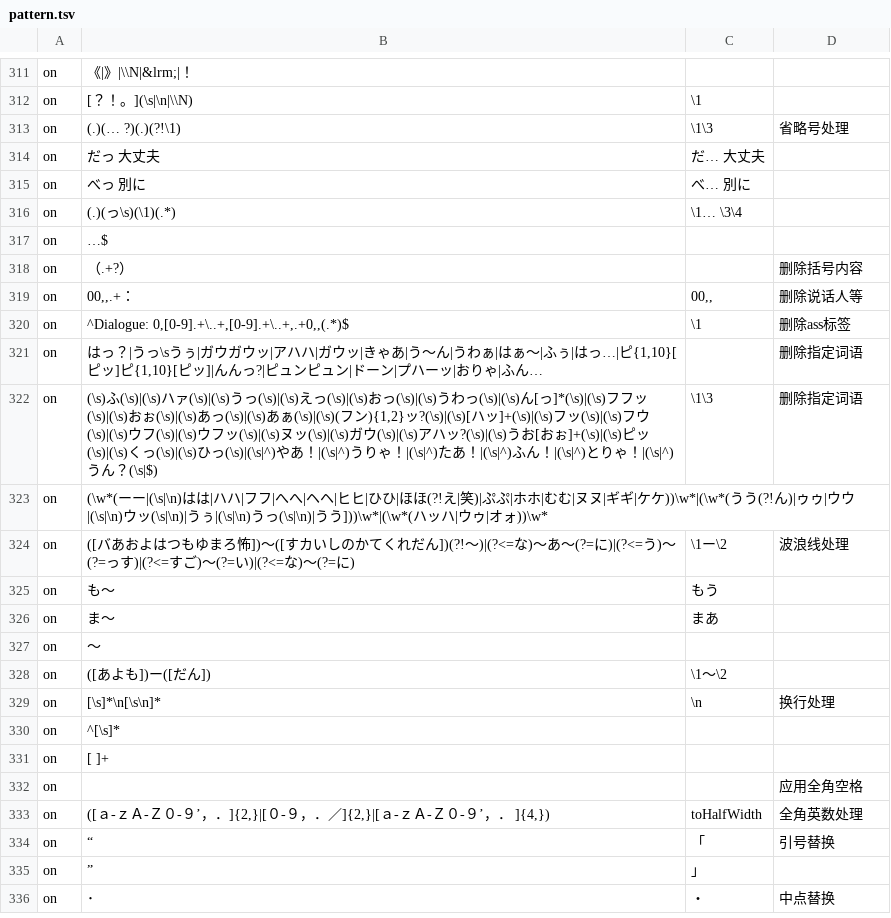
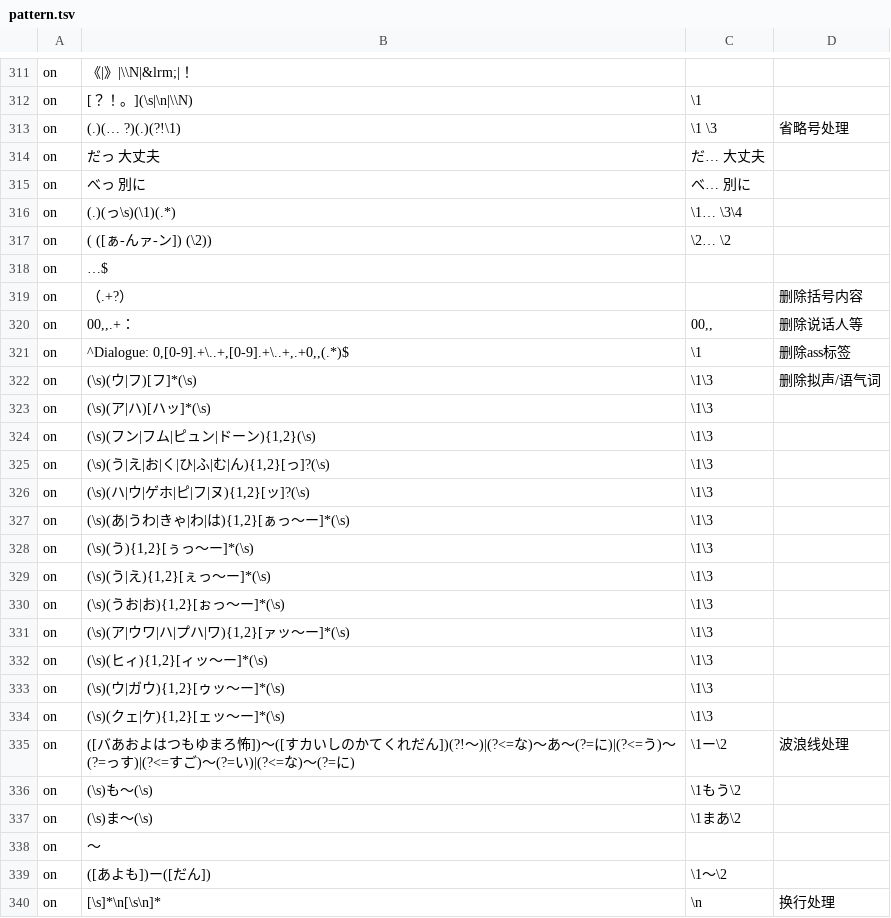
Before and after one commit to Nekomoekissaten-SUB/nekomoe-jp-formatter, a TSV file: dist/pattern.tsv, drawn as a sheet; only a part is shown, gaps mark what is left out; the shorter side is filled out with more unchanged rows; removed rows and columns are numbered as before the commit, all else as after; the diff covers the shown part only; the diff names each change by its address in the sheet, - before the commit and + after, or states it on an @@ line.

```diff
--- a/dist/pattern.tsv
+++ b/dist/pattern.tsv
-C313: \1\3
+C313: \1 \3
+row 317: on | ( ([ぁ-んァ-ン]) (\2)) | \2… \2
-row 321: on | はっ？|うっ\sうぅ|ガウガウッ|アハハ|ガウッ|きゃあ|う～ん|うわぁ|はぁ～|ふぅ|はっ…|ピ{1,10}[ピッ]ピ{1,10}[ピッ]|んんっ?|ピュンピュン|ドーン|プハーッ|おりゃ|ふん… |  | 删除指定词语
-B322: (\s)ふ(\s)|(\s)ハァ(\s)|(\s)うっ(\s)|(\s)えっ(\s)|(\s)おっ(\s)|(\s)うわっ(\s)|(\s)ん[っ]*(\s)|(\s)フフッ(\s)|(\s)おぉ(\s)|(\s)あっ(\s)|(\s)あぁ(\s)|(\s)(フン){1,2}ッ?(\s)|(\s)[ハッ]+(\s)|(\s)フッ(\s)|(\s)フウ(\s)|(\s)ウフ(\s)|(\s)ウフッ(\s)|(\s)ヌッ(\s)|(\s)ガウ(\s)|(\s)アハッ?(\s)|(\s)うお[おぉ]+(\s)|(\s)ピッ(\s)|(\s)くっ(\s)|(\s)ひっ(\s)|(\s|^)やあ！|(\s|^)うりゃ！|(\s|^)たあ！|(\s|^)ふん！|(\s|^)とりゃ！|(\s|^)うん？(\s|$)
+B322: (\s)(ウ|フ)[フ]*(\s)
-D322: 删除指定词语
+D322: 删除拟声/语气词
-row 323: on | (\w*(ーー|(\s|\n)はは|ハハ|フフ|へへ|ヘヘ|ヒヒ|ひひ|ほほ(?!え|笑)|ぷぷ|ホホ|むむ|ヌヌ|ギギ|ケケ))\w*|(\w*(うう(?!ん)|ゥゥ|ウウ|(\s|\n)ウッ(\s|\n)|うぅ|(\s|\n)うっ(\s|\n)|うう]))\w*|(\w*(ハッハ|ウゥ|オォ))\w*
+row 323: on | (\s)(ア|ハ)[ハッ]*(\s) | \1\3
+row 324: on | (\s)(フン|フム|ピュン|ドーン){1,2}(\s) | \1\3
+row 325: on | (\s)(う|え|お|く|ひ|ふ|む|ん){1,2}[っ]?(\s) | \1\3
+row 326: on | (\s)(ハ|ウ|ゲホ|ピ|フ|ヌ){1,2}[ッ]?(\s) | \1\3
+row 327: on | (\s)(あ|うわ|きゃ|わ|は){1,2}[ぁっ～ー]*(\s) | \1\3
+row 328: on | (\s)(う){1,2}[ぅっ～ー]*(\s) | \1\3
+row 329: on | (\s)(う|え){1,2}[ぇっ～ー]*(\s) | \1\3
+row 330: on | (\s)(うお|お){1,2}[ぉっ～ー]*(\s) | \1\3
+row 331: on | (\s)(ア|ウワ|ハ|プハ|ワ){1,2}[ァッ～ー]*(\s) | \1\3
+row 332: on | (\s)(ヒィ){1,2}[ィッ～ー]*(\s) | \1\3
+row 333: on | (\s)(ウ|ガウ){1,2}[ゥッ～ー]*(\s) | \1\3
+row 334: on | (\s)(クェ|ケ){1,2}[ェッ～ー]*(\s) | \1\3
-row 325: on | も～ | もう
-row 326: on | ま～ | まあ
+row 336: on | (\s)も～(\s) | \1もう\2
+row 337: on | (\s)ま～(\s) | \1まあ\2
```
Also changed, not shown: 1 edited cell elsewhere in this file, 1 other file.
